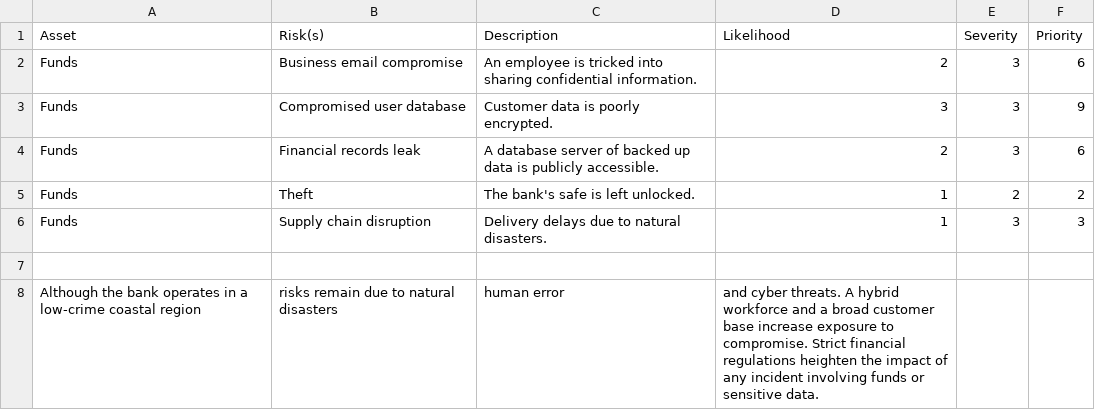
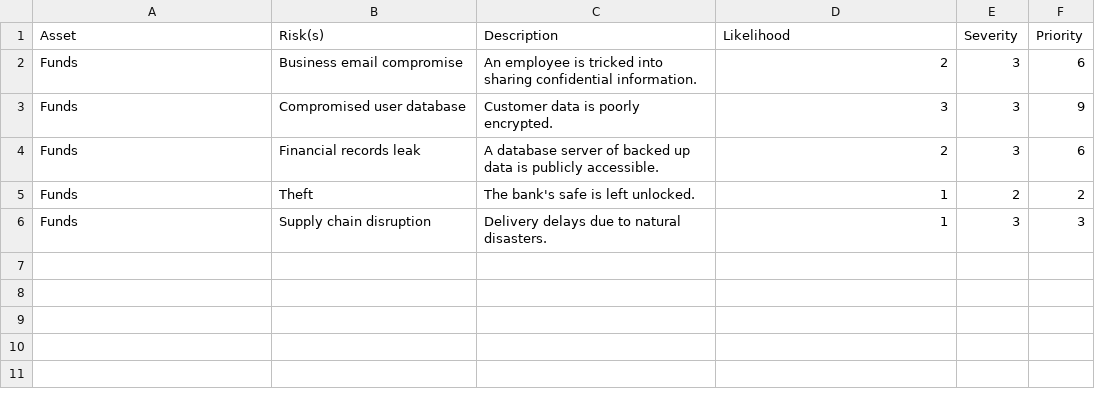
Before and after one commit to isaiahehlert/Portfolio, a CSV file: Projects/Class-05-Detection-and-Response/RiskRegister.csv, drawn as a sheet; the diff names each change by its address in the sheet, - before the commit and + after, or states it on an @@ line.

Commit message:
Update RiskRegister.csv

```diff
--- a/Projects/Class-05-Detection-and-Response/RiskRegister.csv
+++ b/Projects/Class-05-Detection-and-Response/RiskRegister.csv
-row 7: (empty)
-row 8: Although the bank operates in a low-crime coastal region | risks remain due to natural disasters | human error | and cyber threats. A hybrid workforce and a broad customer base increase exposure to compromise. Strict financial regulations heighten the impact of any incident involving funds or sensitive data.
```
